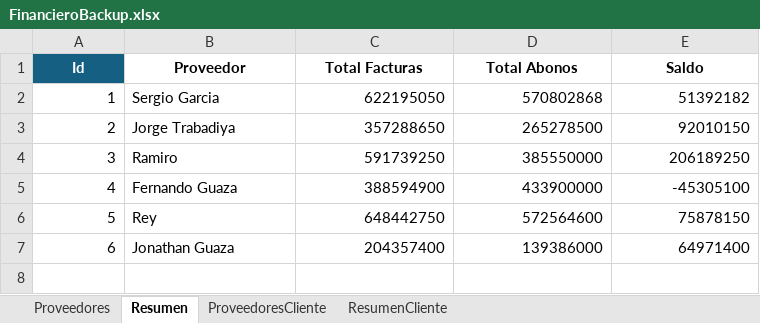
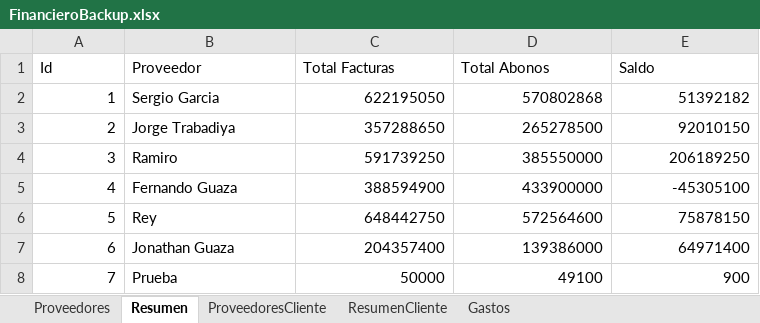
Before and after one commit to abirca/Ganado, an Excel workbook: FinancieroBackup.xlsx, sheet Resumen, drawn as a sheet; values as stored, in another font and other column widths than the file's, no borders; table styles not drawn; the diff names each change by its address in the sheet, - before the commit and + after, or states it on an @@ line.

```diff
--- a/FinancieroBackup.xlsx (sheet Resumen)
+++ b/FinancieroBackup.xlsx (sheet Resumen)
+sheet tab: Gastos
@@ A1:E1 bold: on → off, alignment: center → left @@
@@ A1 fill: #156082 → none, text colour: #FFFFFF → black @@
+row 8: 7 | Prueba | 50000 | 49100 | 900
```
Also changed, not shown: sheet Proveedores, sheet ProveedoresCliente, sheet ResumenCliente, Financiero.xlsx, 27 other files.
